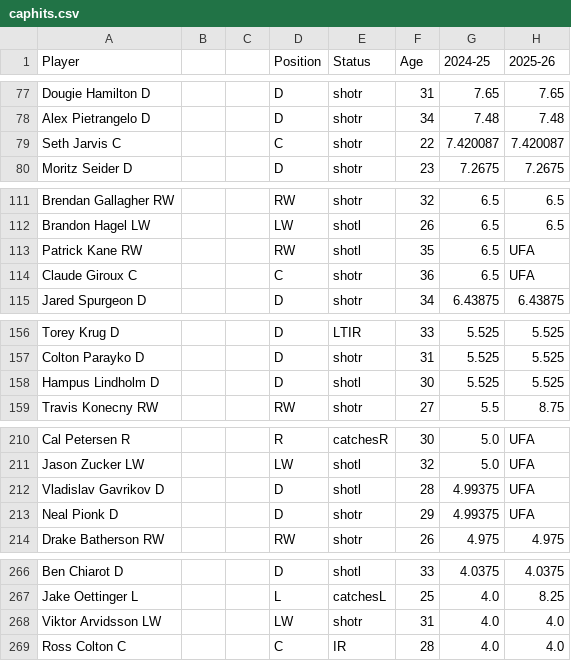
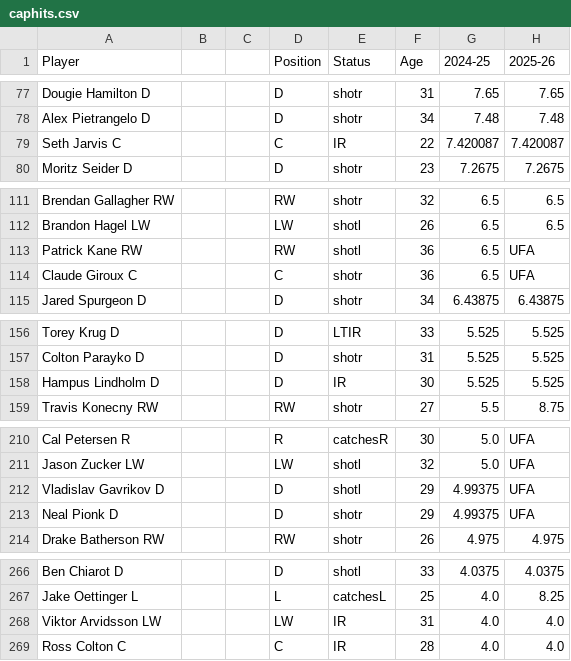
Before and after one commit to kww271/qBneK36JpdQetizHcQM7DMrCSz, a CSV file: caphits.csv, drawn as a sheet; only a part is shown, gaps mark what is left out; the diff covers the shown part only; the diff names each change by its address in the sheet, - before the commit and + after, or states it on an @@ line.

```diff
--- a/caphits.csv
+++ b/caphits.csv
-E79 (Status): shotr
+E79 (Status): IR
-F113 (Age): 35
+F113 (Age): 36
-E158 (Status): shotl
+E158 (Status): IR
-F212 (Age): 28
+F212 (Age): 29
-E268 (Status): shotr
+E268 (Status): IR
```
Also changed, not shown: 41 edited cells elsewhere in this file.
